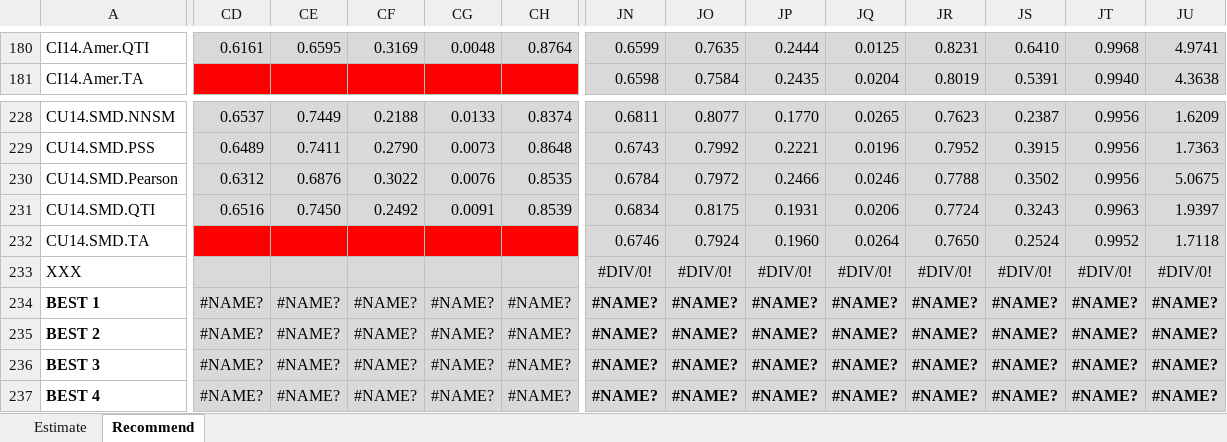
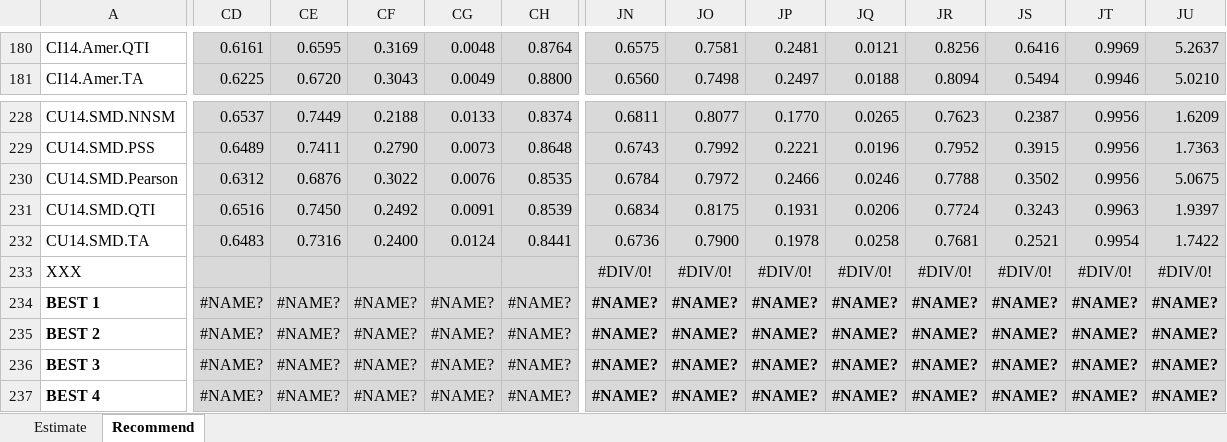
Before and after one commit to locnguyenacademic/sim, an Excel workbook: 4_testing/neighborcf/movielens/2022.05.19-big/TestAnalysisMovielens.xlsx, sheet Recommend, drawn as a sheet; only a part is shown, gaps mark what is left out; values as stored, in another font and other column widths than the file's, no borders; the diff covers the shown part only; the diff names each change by its address in the sheet, - before the commit and + after, or states it on an @@ line.

```diff
--- a/4_testing/neighborcf/movielens/2022.05.19-big/TestAnalysisMovielens.xlsx (sheet Recommend)
+++ b/4_testing/neighborcf/movielens/2022.05.19-big/TestAnalysisMovielens.xlsx (sheet Recommend)
-JN180: 0.6599
+JN180: 0.6575
-JO180: 0.7635
+JO180: 0.7581
-JP180: 0.2444
+JP180: 0.2481
-JQ180: 0.0125
+JQ180: 0.0121
-JR180: 0.8231
+JR180: 0.8256
-JS180: 0.6410
+JS180: 0.6416
-JT180: 0.9968
+JT180: 0.9969
-JU180: 4.9741
+JU180: 5.2637
-CD181: (empty)
+CD181: 0.6225
-CD181:CH181 fill: #FF0000
+CD181:CH181 fill: #D9D9D9
-CE181: (empty)
+CE181: 0.6720
-CF181: (empty)
+CF181: 0.3043
-CG181: (empty)
+CG181: 0.0049
-CH181: (empty)
+CH181: 0.8800
-JN181: 0.6598
+JN181: 0.6560
-JO181: 0.7584
+JO181: 0.7498
-JP181: 0.2435
+JP181: 0.2497
-JQ181: 0.0204
+JQ181: 0.0188
-JR181: 0.8019
+JR181: 0.8094
-JS181: 0.5391
+JS181: 0.5494
-JT181: 0.9940
+JT181: 0.9946
-JU181: 4.3638
+JU181: 5.0210
-CD232: (empty)
+CD232: 0.6483
-CD232:CH232 fill: #FF0000
+CD232:CH232 fill: #D9D9D9
-CE232: (empty)
+CE232: 0.7316
-CF232: (empty)
+CF232: 0.2400
-CG232: (empty)
+CG232: 0.0124
-CH232: (empty)
+CH232: 0.8441
-JN232: 0.6746
+JN232: 0.6736
-JO232: 0.7924
+JO232: 0.7900
-JP232: 0.1960
+JP232: 0.1978
-JQ232: 0.0264
+JQ232: 0.0258
-JR232: 0.7650
+JR232: 0.7681
-JS232: 0.2524
+JS232: 0.2521
-JT232: 0.9952
+JT232: 0.9954
-JU232: 1.7118
+JU232: 1.7422
```
Also changed, not shown: 282 edited cells and cell formats elsewhere in this sheet, 4_testing/neighborcf/filmtrust/2022.05.19-big/TestAnalysisFilmTrust.xlsx, 2 other files.
